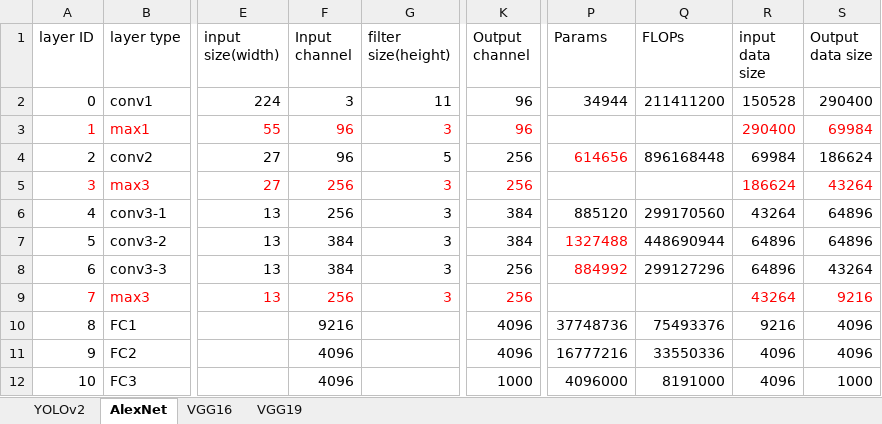
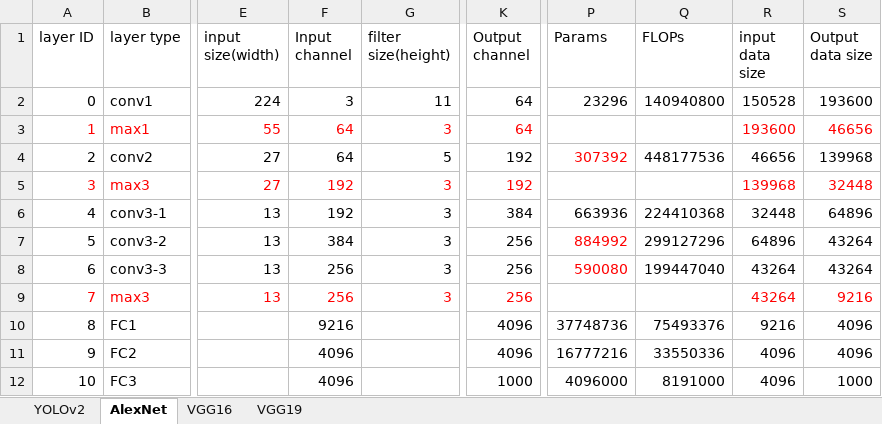
Before and after one commit to bruce1198/PCNN, an Excel workbook: DL_config.xlsx, sheet AlexNet, drawn as a sheet; only a part is shown, gaps mark what is left out; values as stored, in another font and other column widths than the file's, no borders; the diff names each change by its address in the sheet, - before the commit and + after, or states it on an @@ line.

```diff
--- a/DL_config.xlsx (sheet AlexNet)
+++ b/DL_config.xlsx (sheet AlexNet)
-K2:K3 (Output channel): 96
+K2:K3 (Output channel): 64
-P2 (Params): 34944
+P2 (Params): 23296
-Q2 (FLOPs): 211411200
+Q2 (FLOPs): 140940800
-S2 (Output data size): 290400
+S2 (Output data size): 193600
-F3:F4 (Input channel): 96
+F3:F4 (Input channel): 64
-R3 (input data size): 290400
+R3 (input data size): 193600
-S3 (Output data size): 69984
+S3 (Output data size): 46656
-K4:K5 (Output channel): 256
+K4:K5 (Output channel): 192
-P4 (Params): 614656
+P4 (Params): 307392
-Q4 (FLOPs): 896168448
+Q4 (FLOPs): 448177536
-R4 (input data size): 69984
+R4 (input data size): 46656
-S4 (Output data size): 186624
+S4 (Output data size): 139968
-F5:F6 (Input channel): 256
+F5:F6 (Input channel): 192
-R5 (input data size): 186624
+R5 (input data size): 139968
-S5 (Output data size): 43264
+S5 (Output data size): 32448
-P6 (Params): 885120
+P6 (Params): 663936
-Q6 (FLOPs): 299170560
+Q6 (FLOPs): 224410368
-R6 (input data size): 43264
+R6 (input data size): 32448
-K7 (Output channel): 384
+K7 (Output channel): 256
-P7 (Params): 1327488
+P7 (Params): 884992
-Q7 (FLOPs): 448690944
+Q7 (FLOPs): 299127296
-S7 (Output data size): 64896
+S7 (Output data size): 43264
-F8 (Input channel): 384
+F8 (Input channel): 256
-P8 (Params): 884992
+P8 (Params): 590080
-Q8 (FLOPs): 299127296
+Q8 (FLOPs): 199447040
-R8 (input data size): 64896
+R8 (input data size): 43264
```
Also changed, not shown: 7 other files.
